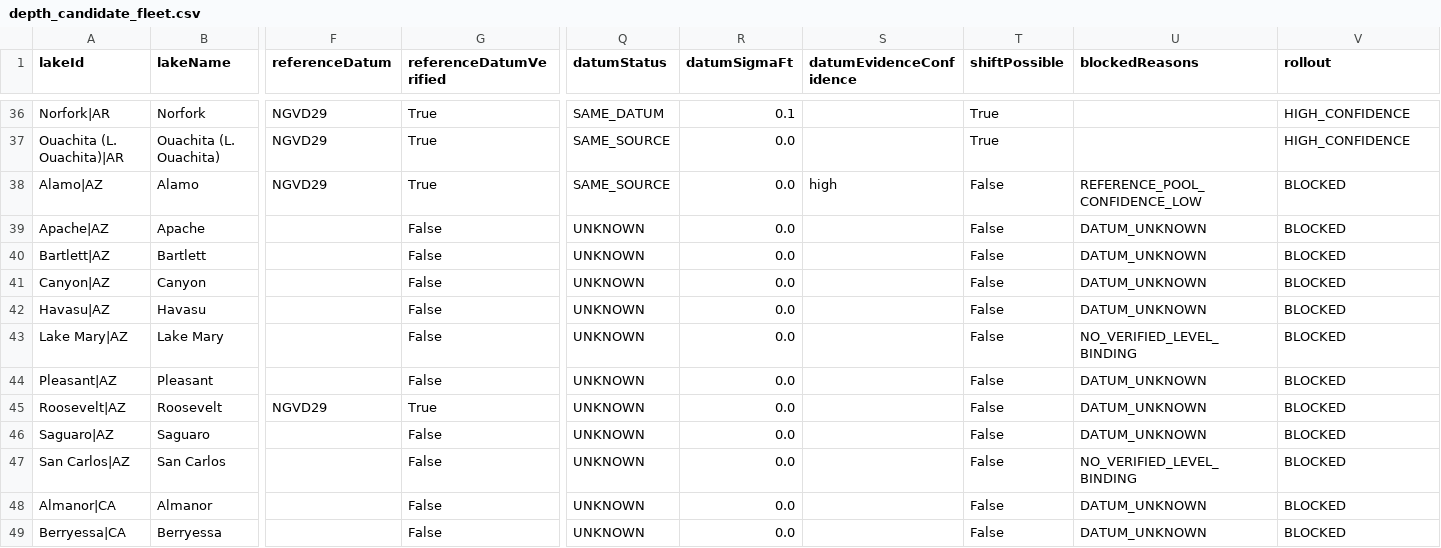
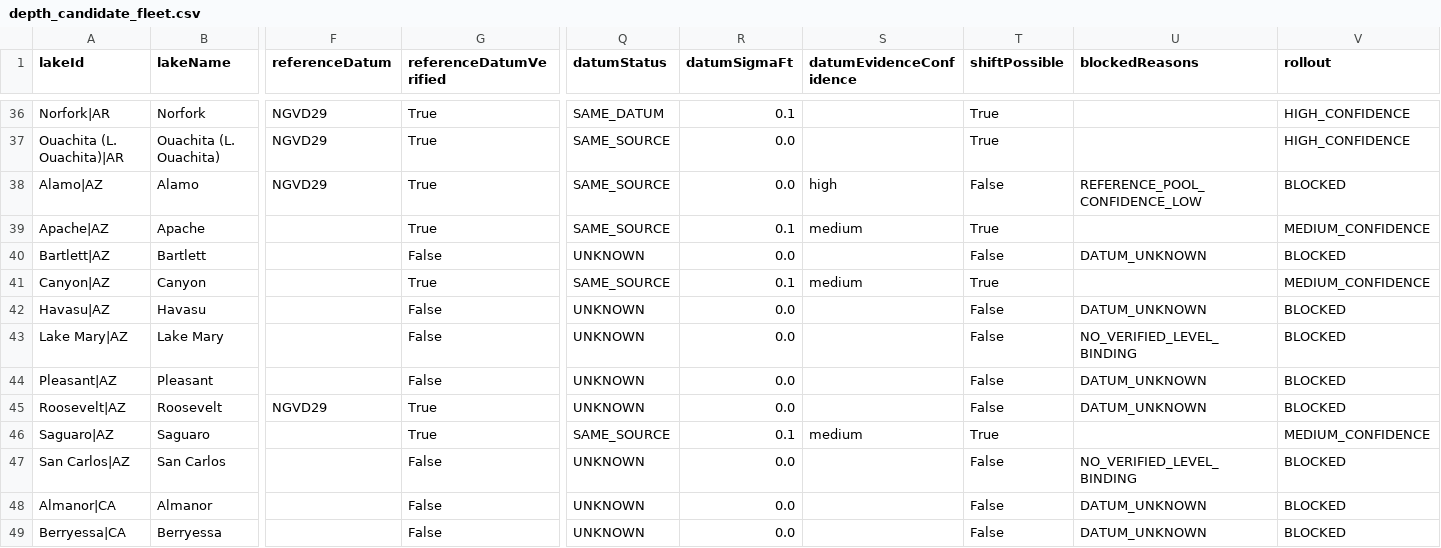
Before and after one commit to Sector-Bowfishing/Sector_Engine, a CSV file: docs/brains/depth/data/depth_candidate_fleet.csv, drawn as a sheet; only a part is shown, gaps mark what is left out; the diff covers the shown part only; the diff names each change by its address in the sheet, - before the commit and + after, or states it on an @@ line.

```diff
--- a/docs/brains/depth/data/depth_candidate_fleet.csv
+++ b/docs/brains/depth/data/depth_candidate_fleet.csv
-G39 (referenceDatumVerified): False
+G39 (referenceDatumVerified): True
-Q39 (datumStatus): UNKNOWN
+Q39 (datumStatus): SAME_SOURCE
-R39 (datumSigmaFt): 0.0
+R39 (datumSigmaFt): 0.1
-S39 (datumEvidenceConfidence): (empty)
+S39 (datumEvidenceConfidence): medium
-T39 (shiftPossible): False
+T39 (shiftPossible): True
-U39 (blockedReasons): DATUM_UNKNOWN
+U39 (blockedReasons): (empty)
-V39 (rollout): BLOCKED
+V39 (rollout): MEDIUM_CONFIDENCE
-G41 (referenceDatumVerified): False
+G41 (referenceDatumVerified): True
-Q41 (datumStatus): UNKNOWN
+Q41 (datumStatus): SAME_SOURCE
-R41 (datumSigmaFt): 0.0
+R41 (datumSigmaFt): 0.1
-S41 (datumEvidenceConfidence): (empty)
+S41 (datumEvidenceConfidence): medium
-T41 (shiftPossible): False
+T41 (shiftPossible): True
-U41 (blockedReasons): DATUM_UNKNOWN
+U41 (blockedReasons): (empty)
-V41 (rollout): BLOCKED
+V41 (rollout): MEDIUM_CONFIDENCE
-G46 (referenceDatumVerified): False
+G46 (referenceDatumVerified): True
-Q46 (datumStatus): UNKNOWN
+Q46 (datumStatus): SAME_SOURCE
-R46 (datumSigmaFt): 0.0
+R46 (datumSigmaFt): 0.1
-S46 (datumEvidenceConfidence): (empty)
+S46 (datumEvidenceConfidence): medium
-T46 (shiftPossible): False
+T46 (shiftPossible): True
-U46 (blockedReasons): DATUM_UNKNOWN
+U46 (blockedReasons): (empty)
-V46 (rollout): BLOCKED
+V46 (rollout): MEDIUM_CONFIDENCE
```
Also changed, not shown: 38 edited cells elsewhere in this file, docs/brains/depth/data/depth_datum_unlock_queue.csv, 16 other files.
